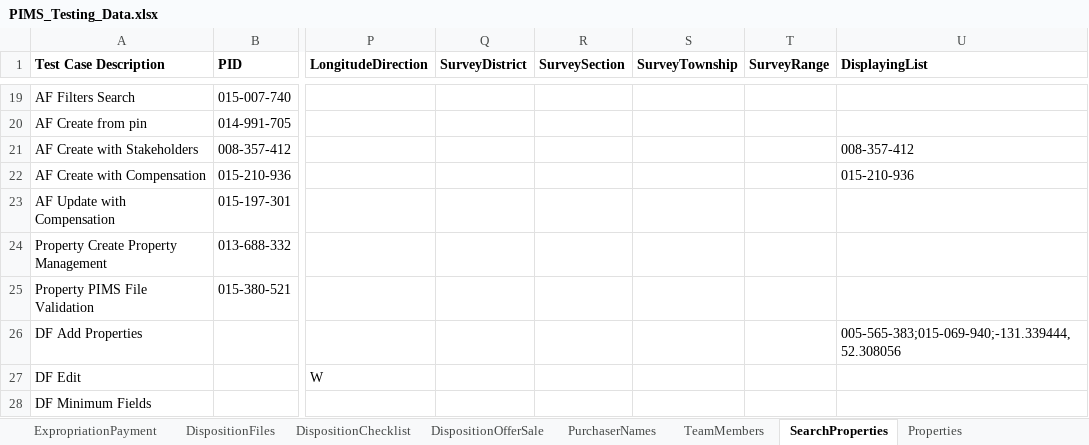
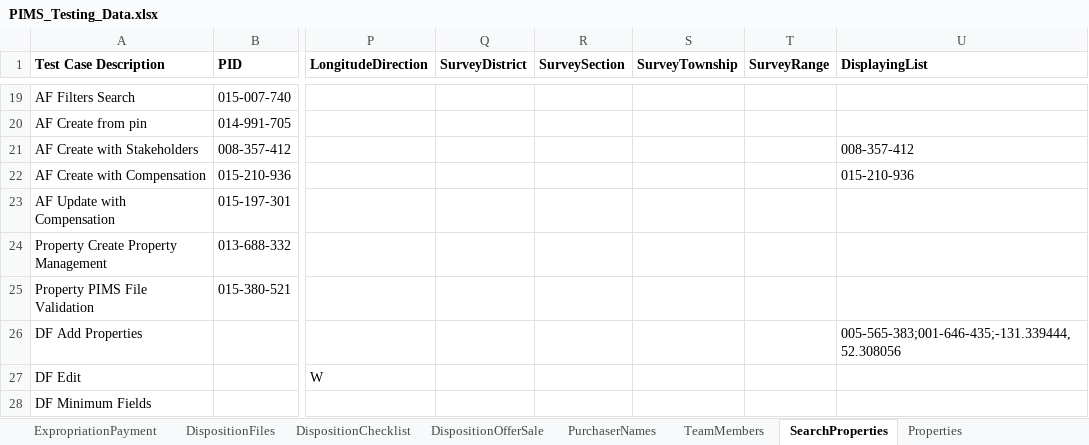
Before and after one commit to bcgov/PSP, an Excel workbook: testing/PIMS.Tests.Automation/Data/PIMS_Testing_Data.xlsx, sheet SearchProperties, drawn as a sheet; only a part is shown, gaps mark what is left out; values as stored, in another font and other column widths than the file's, no borders; the diff names each change by its address in the sheet, - before the commit and + after, or states it on an @@ line.

```diff
--- a/testing/PIMS.Tests.Automation/Data/PIMS_Testing_Data.xlsx (sheet SearchProperties)
+++ b/testing/PIMS.Tests.Automation/Data/PIMS_Testing_Data.xlsx (sheet SearchProperties)
-U26 (DisplayingList): 005-565-383;015-069-940;-131.339444, 52.308056
+U26 (DisplayingList): 005-565-383;001-646-435;-131.339444, 52.308056
```
Also changed, not shown: sheet AcquisitionFiles, sheet DispositionFiles, sheet Leases, 18 other files.
